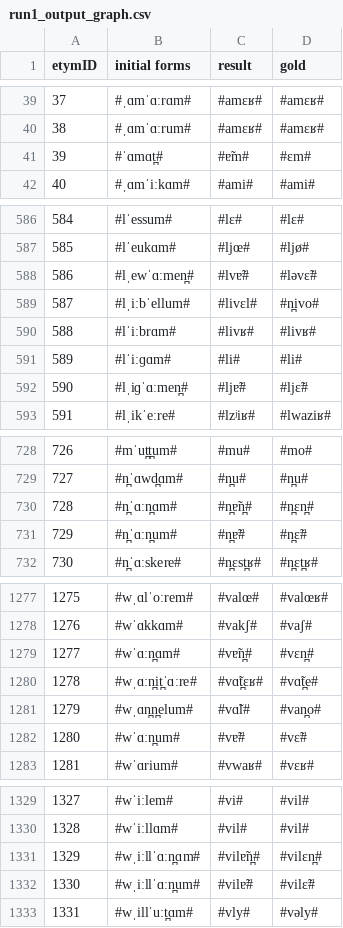
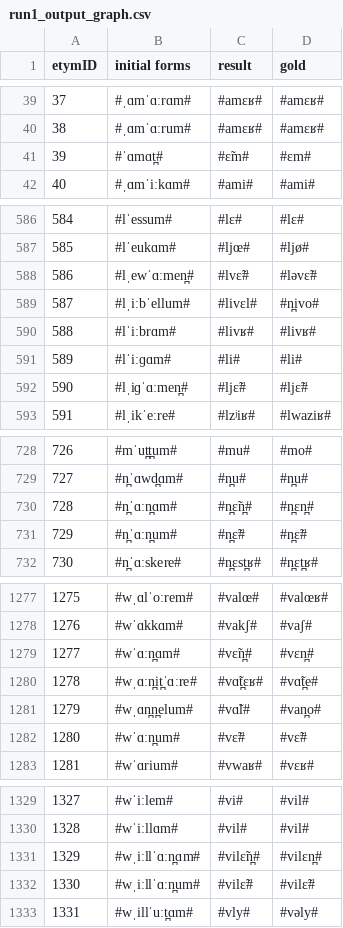
Before and after one commit to clmarr/DiaSim, a CSV file: run1_output_graph.csv, drawn as a sheet; only a part is shown, gaps mark what is left out; the diff covers the shown part only.

```diff
--- a/run1_output_graph.csv
+++ b/run1_output_graph.csv
@@ -40,3 +40,3 @@ etymID,initial forms,result, gold
 38,#ˌɑmˈɑːrum#,#amɛʁ#,#amɛʁ#
-39,#ˈɑmɑt̪#,#ɐ̃m#,#ɛm#
+39,#ˈɑmɑt̪#,#ɛ̃m#,#ɛm#
 40,#ˌɑmˈiːkɑm#,#ami#,#ami#
@@ -587,3 +587,3 @@ etymID,initial forms,result, gold
 585,#lˈeukɑm#,#ljœ#,#ljø#
-586,#lˌewˈɑːmen̪#,#lvɐ̃#,#ləvɛ̃#
+586,#lˌewˈɑːmen̪#,#lvɛ̃#,#ləvɛ̃#
 587,#lˌiːbˈellum#,#livɛl#,#n̪ivo#
@@ -591,3 +591,3 @@ etymID,initial forms,result, gold
 589,#lˈiːɡɑm#,#li#,#li#
-590,#lˌiɡˈɑːmen̪#,#ljɐ̃#,#ljɛ̃#
+590,#lˌiɡˈɑːmen̪#,#ljɛ̃#,#ljɛ̃#
 591,#lˌikˈeːre#,#lzʲiʁ#,#lwaziʁ#
@@ -729,4 +729,4 @@ etymID,initial forms,result, gold
 727,#n̪ˈɑwd̪ɑm#,#n̪u#,#n̪u#
-728,#n̪ˈɑːn̪ɑm#,#n̪ɐ̃n̪#,#n̪ɛn̪#
-729,#n̪ˈɑːn̪um#,#n̪ɐ̃#,#n̪ɛ̃#
+728,#n̪ˈɑːn̪ɑm#,#n̪ɛ̃n̪#,#n̪ɛn̪#
+729,#n̪ˈɑːn̪um#,#n̪ɛ̃#,#n̪ɛ̃#
 730,#n̪ˈɑːskere#,#n̪ɛst̪ʁ#,#n̪ɛt̪ʁ#
@@ -1278,6 +1278,6 @@ etymID,initial forms,result, gold
 1276,#wˈɑkkɑm#,#vakʃ#,#vaʃ#
-1277,#wˈɑːn̪ɑm#,#vɐ̃n̪#,#vɛn̪#
+1277,#wˈɑːn̪ɑm#,#vɛ̃n̪#,#vɛn̪#
 1278,#wˌɑːn̪it̪ˈɑːre#,#vɑ̃t̪ɛʁ#,#vɑ̃t̪e#
 1279,#wˌɑn̪n̪elum#,#vɑ̃l#,#van̪o#
-1280,#wˈɑːn̪um#,#vɐ̃#,#vɛ̃#
+1280,#wˈɑːn̪um#,#vɛ̃#,#vɛ̃#
 1281,#wˈɑrium#,#vwaʁ#,#vɛʁ#
@@ -1330,4 +1330,4 @@ etymID,initial forms,result, gold
 1328,#wˈiːllɑm#,#vil#,#vil#
-1329,#wˌiːllˈɑːn̪ɑm#,#vilɐ̃n̪#,#vilɛn̪#
-1330,#wˌiːllˈɑːn̪um#,#vilɐ̃#,#vilɛ̃#
+1329,#wˌiːllˈɑːn̪ɑm#,#vilɛ̃n̪#,#vilɛn̪#
+1330,#wˌiːllˈɑːn̪um#,#vilɛ̃#,#vilɛ̃#
 1331,#wˌillˈuːt̪ɑm#,#vly#,#vəly#
```
Also changed, not shown: 30 edited cells elsewhere in this file, 42 other files.
